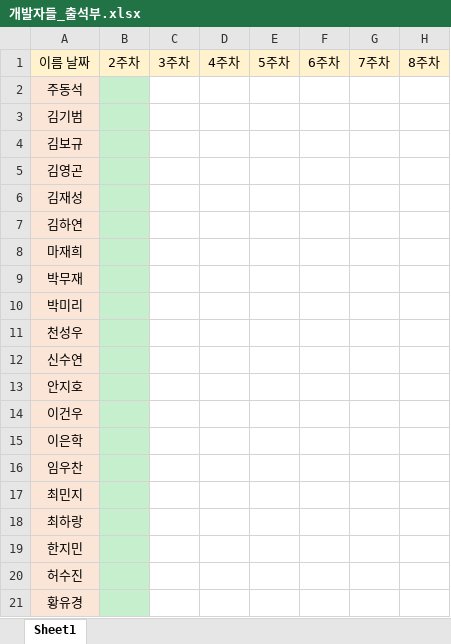
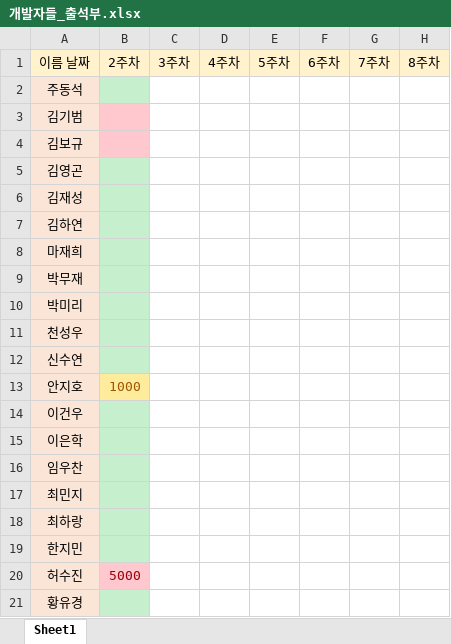
Before and after one commit to MojitoBar/TheDevelopers, an Excel workbook: 개발자들_출석부.xlsx, sheet Sheet1, drawn as a sheet; only a part is shown; values as stored, in another font and other column widths than the file's, no borders; the diff names each change by its address in the sheet, - before the commit and + after, or states it on an @@ line.

```diff
--- a/개발자들_출석부.xlsx (sheet Sheet1)
+++ b/개발자들_출석부.xlsx (sheet Sheet1)
-B3:B4 fill: #C6EFCE
+B3:B4 fill: #FFC7CE
-B13: (empty)
+B13: 1000
-B13 fill: #C6EFCE
+B13 fill: #FFEB9C
-B20: (empty)
+B20: 5000
-B20 fill: #C6EFCE
+B20 fill: #FFC7CE
```
Also changed, not shown: 10 other files.
